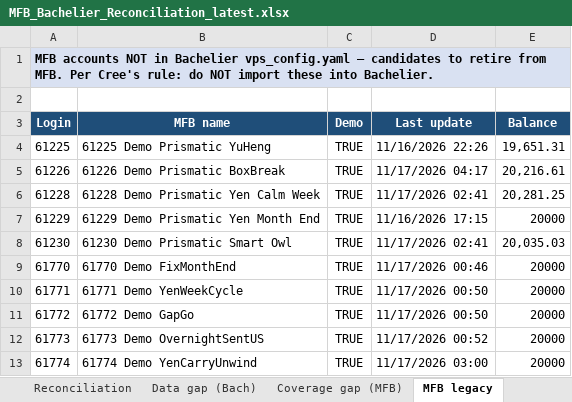
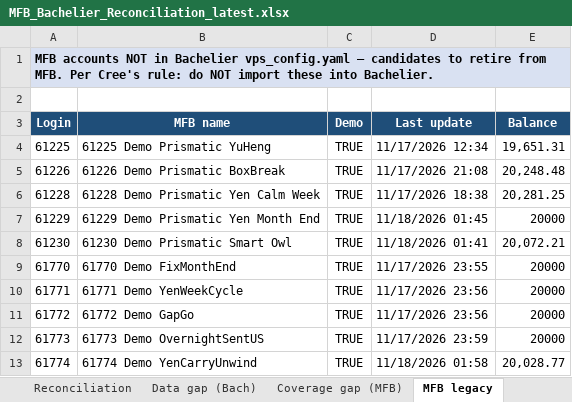
Before and after one commit to TheCryptocrat/bachelier-dashboards, an Excel workbook: MFB_Bachelier_Reconciliation_latest.xlsx, sheet MFB legacy, drawn as a sheet; values as stored, in another font and other column widths than the file's, no borders; the diff names each change by its address in the sheet, - before the commit and + after, or states it on an @@ line.

```diff
--- a/MFB_Bachelier_Reconciliation_latest.xlsx (sheet MFB legacy)
+++ b/MFB_Bachelier_Reconciliation_latest.xlsx (sheet MFB legacy)
-D4 (Last update): 11/16/2026 22:26
+D4 (Last update): 11/17/2026 12:34
-D5 (Last update): 11/17/2026 04:17
+D5 (Last update): 11/17/2026 21:08
-E5 (Balance): 20,216.61
+E5 (Balance): 20,248.48
-D6 (Last update): 11/17/2026 02:41
+D6 (Last update): 11/17/2026 18:38
-D7 (Last update): 11/16/2026 17:15
+D7 (Last update): 11/18/2026 01:45
-D8 (Last update): 11/17/2026 02:41
+D8 (Last update): 11/18/2026 01:41
-E8 (Balance): 20,035.03
+E8 (Balance): 20,072.21
-D9 (Last update): 11/17/2026 00:46
+D9 (Last update): 11/17/2026 23:55
-D10:D11 (Last update): 11/17/2026 00:50
+D10:D11 (Last update): 11/17/2026 23:56
-D12 (Last update): 11/17/2026 00:52
+D12 (Last update): 11/17/2026 23:59
-D13 (Last update): 11/17/2026 03:00
+D13 (Last update): 11/18/2026 01:58
-E13 (Balance): 20000
+E13 (Balance): 20,028.77
```
Also changed, not shown: sheet Reconciliation, sheet Data gap (Bach), sheet Summary, 8 other files.
